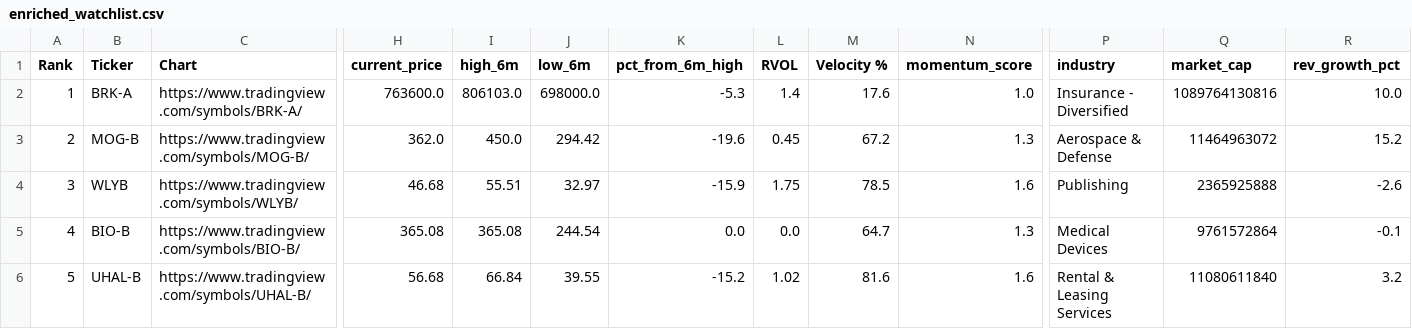
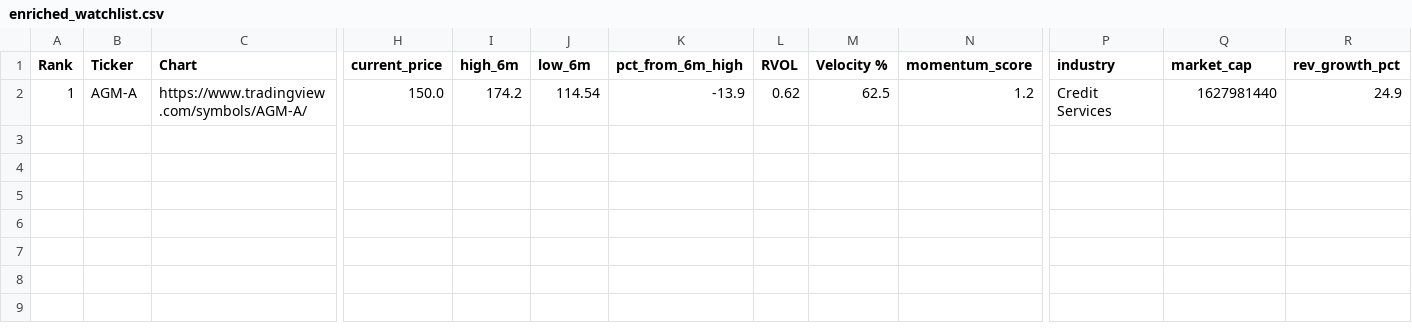
Before and after one commit to akshatsirohiya-arch/momentum-scanner, a CSV file: data/enriched_watchlist.csv, drawn as a sheet; only a part is shown, gaps mark what is left out; rows hold the shown columns only; the diff covers the shown part only; the diff names each change by its address in the sheet, - before the commit and + after, or states it on an @@ line.

```diff
--- a/data/enriched_watchlist.csv
+++ b/data/enriched_watchlist.csv
-B2 (Ticker): BRK-A
+B2 (Ticker): AGM-A
-C2 (Chart): https://www.tradingview.com/symbols/BRK-A/
+C2 (Chart): https://www.tradingview.com/symbols/AGM-A/
-H2 (current_price): 763600.0
+H2 (current_price): 150.0
-I2 (high_6m): 806103.0
+I2 (high_6m): 174.2
-J2 (low_6m): 698000.0
+J2 (low_6m): 114.54
-K2 (pct_from_6m_high): -5.3
+K2 (pct_from_6m_high): -13.9
-L2 (RVOL): 1.4
+L2 (RVOL): 0.62
-M2 (Velocity %): 17.6
+M2 (Velocity %): 62.5
-N2 (momentum_score): 1.0
+N2 (momentum_score): 1.2
-P2 (industry): Insurance - Diversified
+P2 (industry): Credit Services
-Q2 (market_cap): 1089764130816
+Q2 (market_cap): 1627981440
-R2 (rev_growth_pct): 10.0
+R2 (rev_growth_pct): 24.9
-row 3: 2 | MOG-B | https://www.tradingview.com/symbols/MOG-B/ | 362.0 | 450.0 | 294.42 | -19.6 | 0.45 | 67.2 | 1.3 | Aerospace & Defense | 11464963072 | 15.2
-row 4: 3 | WLYB | https://www.tradingview.com/symbols/WLYB/ | 46.68 | 55.51 | 32.97 | -15.9 | 1.75 | 78.5 | 1.6 | Publishing | 2365925888 | -2.6
-row 5: 4 | BIO-B | https://www.tradingview.com/symbols/BIO-B/ | 365.08 | 365.08 | 244.54 | 0.0 | 0.0 | 64.7 | 1.3 | Medical Devices | 9761572864 | -0.1
-row 6: 5 | UHAL-B | https://www.tradingview.com/symbols/UHAL-B/ | 56.68 | 66.84 | 39.55 | -15.2 | 1.02 | 81.6 | 1.6 | Rental & Leasing Services | 11080611840 | 3.2
```
Also changed, not shown: 7 edited cells elsewhere in this file, data/basing_watchlist.csv, data/speculative_watchlist.csv, 1 other file.
